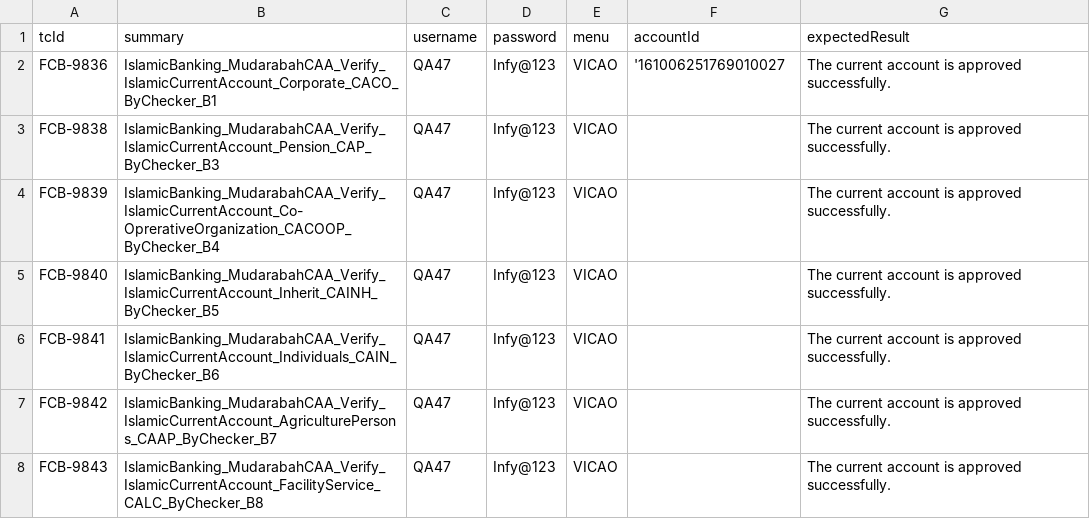
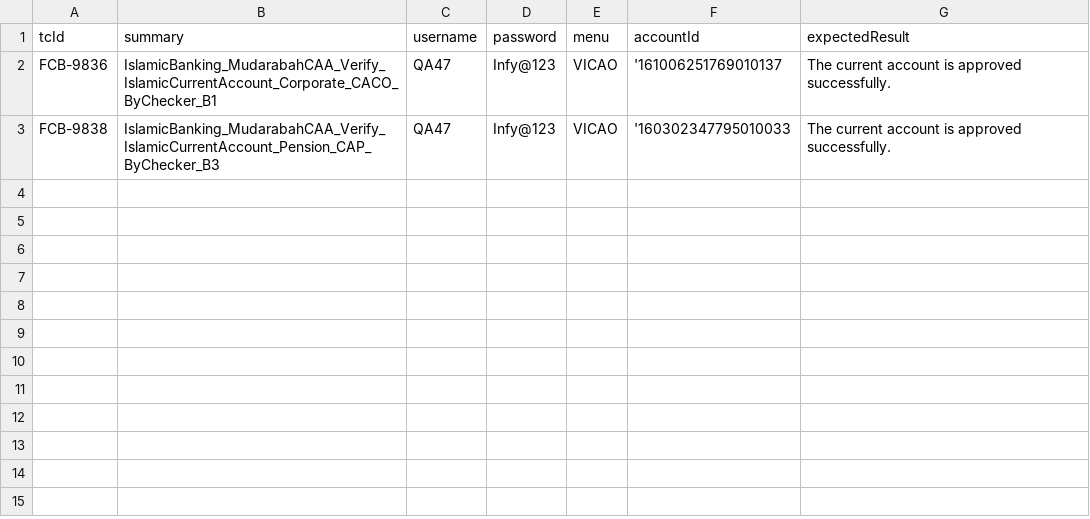
Before and after one commit to tarekelwasseif98/ABE_Selenium, a CSV file: Training/csvFiles/VerifyIslamicCurrentAccount.csv, drawn as a sheet.

```diff
--- a/Training/csvFiles/VerifyIslamicCurrentAccount.csv
+++ b/Training/csvFiles/VerifyIslamicCurrentAccount.csv
@@ -1,8 +1,3 @@
 tcId,summary,username,password,menu,accountId,expectedResult
-FCB-9836,IslamicBanking_MudarabahCAA_Verify_IslamicCurrentAccount_Corporate_CACO_ByChecker_B1,QA47,Infy@123,VICAO,'161006251769010027,The current account is approved successfully.
-FCB-9838,IslamicBanking_MudarabahCAA_Verify_IslamicCurrentAccount_Pension_CAP_ByChecker_B3,QA47,Infy@123,VICAO,,The current account is approved successfully.
-FCB-9839,IslamicBanking_MudarabahCAA_Verify_IslamicCurrentAccount_Co-OprerativeOrganization_CACOOP_ByChecker_B4,QA47,Infy@123,VICAO,,The current account is approved successfully.
-FCB-9840,IslamicBanking_MudarabahCAA_Verify_IslamicCurrentAccount_Inherit_CAINH_ByChecker_B5,QA47,Infy@123,VICAO,,The current account is approved successfully.
-FCB-9841,IslamicBanking_MudarabahCAA_Verify_IslamicCurrentAccount_Individuals_CAIN_ByChecker_B6,QA47,Infy@123,VICAO,,The current account is approved successfully.
-FCB-9842,IslamicBanking_MudarabahCAA_Verify_IslamicCurrentAccount_AgriculturePersons_CAAP_ByChecker_B7,QA47,Infy@123,VICAO,,The current account is approved successfully.
-FCB-9843,IslamicBanking_MudarabahCAA_Verify_IslamicCurrentAccount_FacilityService_CALC_ByChecker_B8,QA47,Infy@123,VICAO,,The current account is approved successfully.
+FCB-9836,IslamicBanking_MudarabahCAA_Verify_IslamicCurrentAccount_Corporate_CACO_ByChecker_B1,QA47,Infy@123,VICAO,'161006251769010137,The current account is approved successfully.
+FCB-9838,IslamicBanking_MudarabahCAA_Verify_IslamicCurrentAccount_Pension_CAP_ByChecker_B3,QA47,Infy@123,VICAO,'160302347795010033,The current account is approved successfully.
```
Also changed, not shown: Training/csvFiles/OpenIslamicCurrentAccount.csv, 55 other files.
